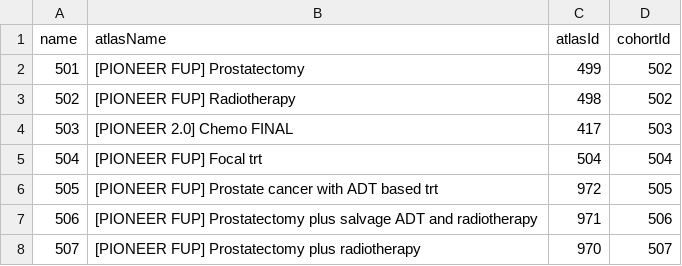
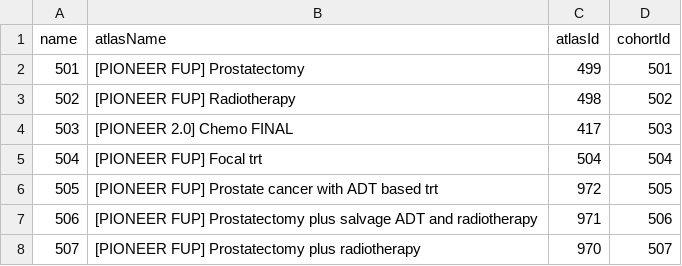
Before and after one commit to OdyOSG/PioneerFUP, a CSV file: inst/settings/CohortsToCreateModality.csv, drawn as a sheet.

```diff
--- a/inst/settings/CohortsToCreateModality.csv
+++ b/inst/settings/CohortsToCreateModality.csv
@@ -1,3 +1,3 @@
 name,atlasName,atlasId,cohortId
-501,[PIONEER FUP] Prostatectomy,499,502
+501,[PIONEER FUP] Prostatectomy,499,501
 502,[PIONEER FUP] Radiotherapy,498,502
```
Also changed, not shown: 2 other files.
